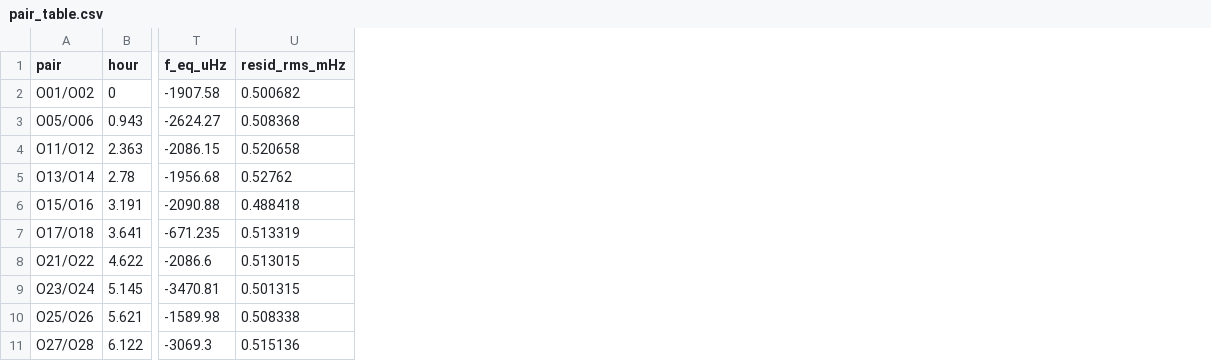
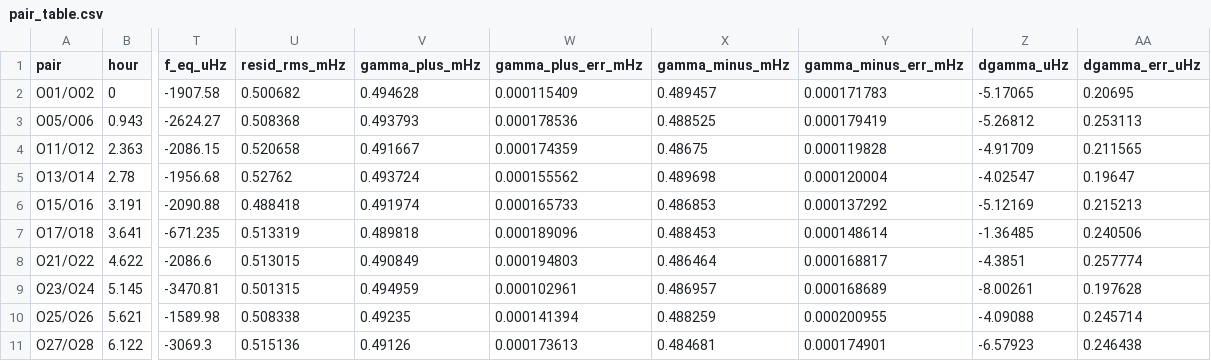
Before and after one commit to Moore-Lab/Decay-Sail, a CSV file: analysis/overnight_20261114/pair_table.csv, drawn as a sheet; only a part is shown, gaps mark what is left out; the diff names each change by its address in the sheet, - before the commit and + after, or states it on an @@ line.

```diff
--- a/analysis/overnight_20261114/pair_table.csv
+++ b/analysis/overnight_20261114/pair_table.csv
+column V (gamma_plus_mHz), rows 2-11: 0.494628 | 0.493793 | 0.491667 | 0.493724 | 0.491974 | 0.489818 | 0.490849 | 0.494959 | 0.49235 | 0.49126
+column W (gamma_plus_err_mHz), rows 2-11: 0.000115409 | 0.000178536 | 0.000174359 | 0.000155562 | 0.000165733 | 0.000189096 | 0.000194803 | 0.000102961 | 0.000141394 | 0.000173613
+column X (gamma_minus_mHz), rows 2-11: 0.489457 | 0.488525 | 0.48675 | 0.489698 | 0.486853 | 0.488453 | 0.486464 | 0.486957 | 0.488259 | 0.484681
+column Y (gamma_minus_err_mHz), rows 2-11: 0.000171783 | 0.000179419 | 0.000119828 | 0.000120004 | 0.000137292 | 0.000148614 | 0.000168817 | 0.000168689 | 0.000200955 | 0.000174901
+column Z (dgamma_uHz), rows 2-11: -5.17065 | -5.26812 | -4.91709 | -4.02547 | -5.12169 | -1.36485 | -4.3851 | -8.00261 | -4.09088 | -6.57923
+column AA (dgamma_err_uHz), rows 2-11: 0.20695 | 0.253113 | 0.211565 | 0.19647 | 0.215213 | 0.240506 | 0.257774 | 0.197628 | 0.245714 | 0.246438
```
Also changed, not shown: 4 other files.
